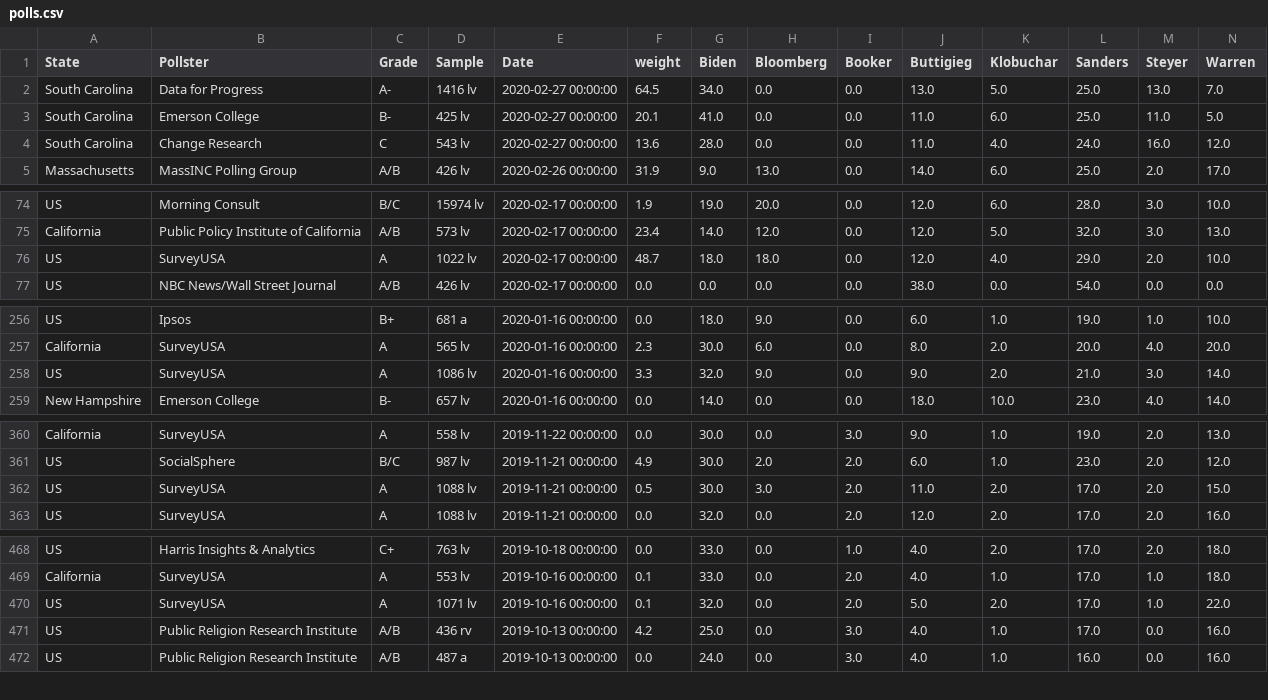
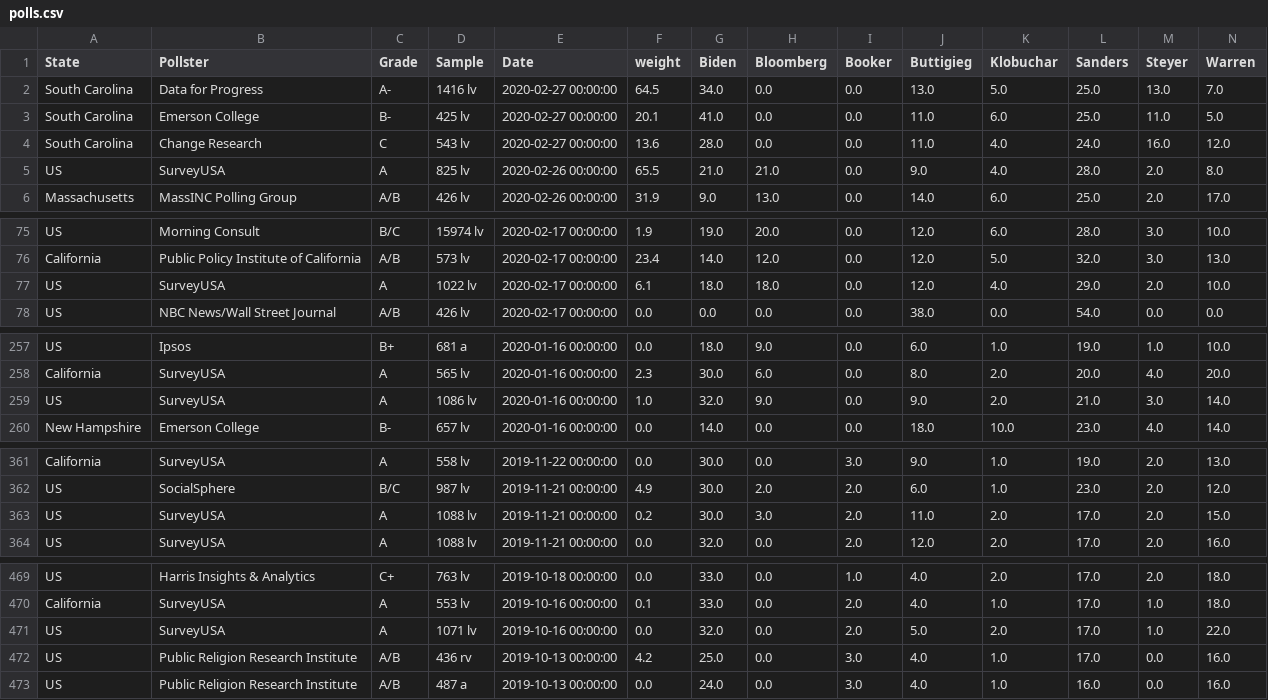
Before and after one commit to ben2vec/jhkforecasts, a CSV file: democratic_primary/polls.csv, drawn as a sheet; only a part is shown, gaps mark what is left out; addresses are those after the commit; rows hold the shown columns only; the diff covers the shown part only; the diff names each change by its address in the sheet, - before the commit and + after, or states it on an @@ line.

```diff
--- a/democratic_primary/polls.csv
+++ b/democratic_primary/polls.csv
+row 5: US | SurveyUSA | A | 825 lv | 2020-02-26 00:00:00 | 65.5 | 21.0 | 21.0 | 0.0 | 9.0 | 4.0 | 28.0 | 2.0 | 8.0
-F77 (weight): 48.7
+F77 (weight): 6.1
-F259 (weight): 3.3
+F259 (weight): 1.0
-F363 (weight): 0.5
+F363 (weight): 0.2
-F471 (weight): 0.1
+F471 (weight): 0.0
```
Also changed, not shown: 1 removed row elsewhere in this file, democratic_primary/bubblemap.csv, democratic_primary/candbubblemaps.csv, 12 other files.
